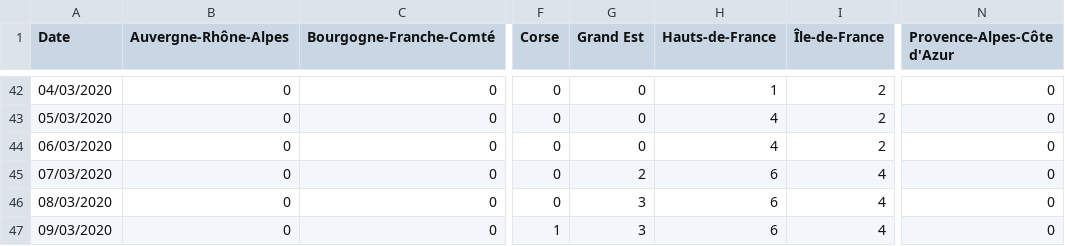
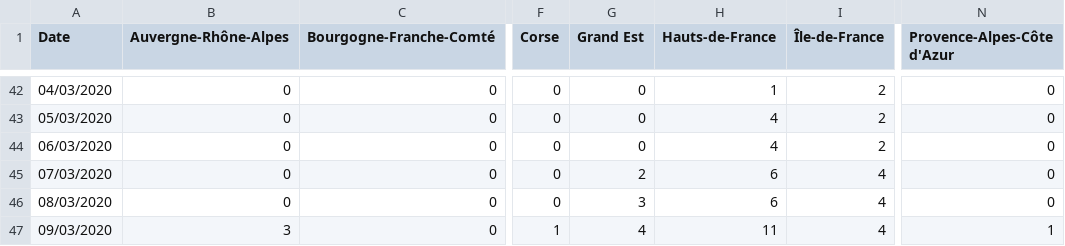
Before and after one commit to cedricguadalupe/FRANCE-COVID-19, a CSV file: france_coronavirus_time_series-deaths.csv, drawn as a sheet; only a part is shown, gaps mark what is left out; the diff names each change by its address in the sheet, - before the commit and + after, or states it on an @@ line.

```diff
--- a/france_coronavirus_time_series-deaths.csv
+++ b/france_coronavirus_time_series-deaths.csv
-B47 (Auvergne-Rhône-Alpes): 0
+B47 (Auvergne-Rhône-Alpes): 3
-G47 (Grand Est): 3
+G47 (Grand Est): 4
-H47 (Hauts-de-France): 6
+H47 (Hauts-de-France): 11
-N47 (Provence-Alpes-Côte d'Azur): 0
+N47 (Provence-Alpes-Côte d'Azur): 1
```
Also changed, not shown: france_coronavirus_time_series-confirmed.csv.
